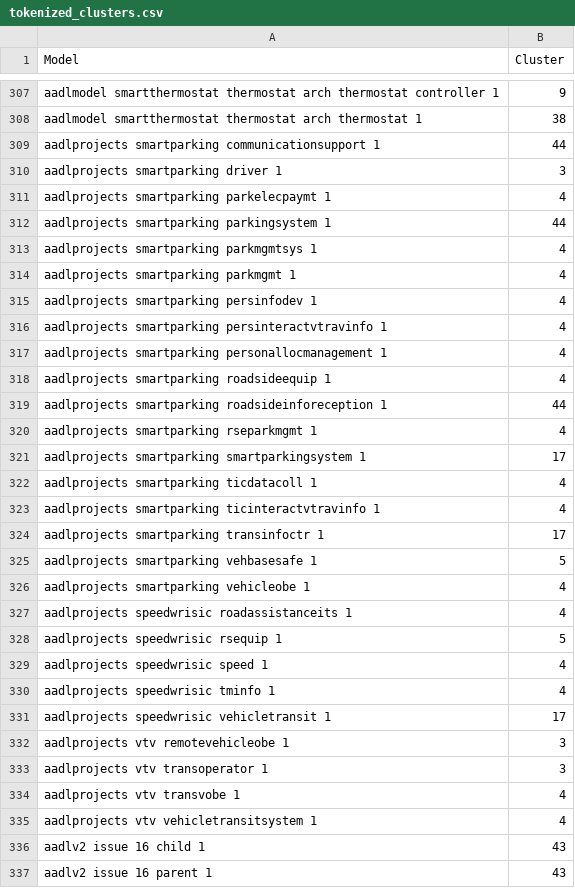
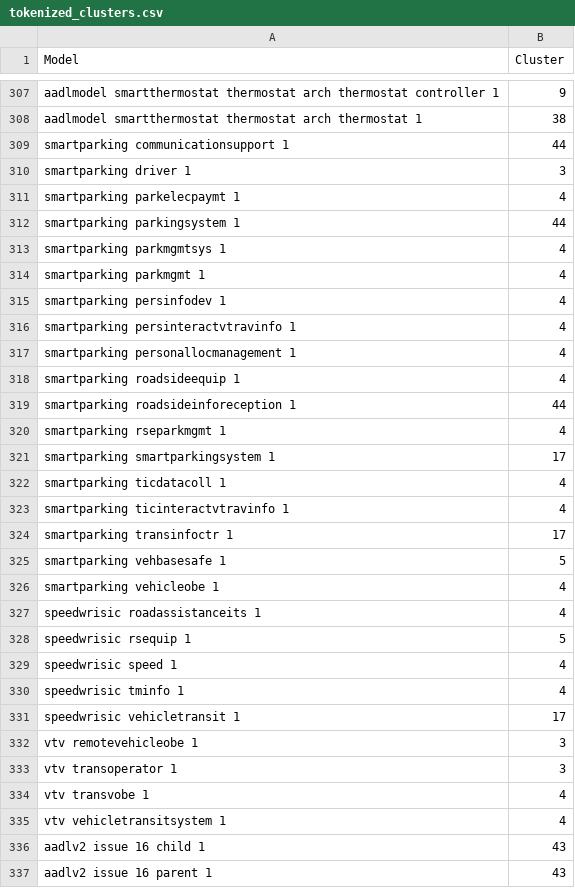
Before and after one commit to MarcoDiCapua/AADL_Labelling, a CSV file: output/Preprocessing/tokenized_clusters.csv, drawn as a sheet; only a part is shown, gaps mark what is left out.

```diff
--- a/output/Preprocessing/tokenized_clusters.csv
+++ b/output/Preprocessing/tokenized_clusters.csv
@@ -308,29 +308,29 @@ aadlmodel smartthermostat thermostat arch thermostat controller 1,9
 aadlmodel smartthermostat thermostat arch thermostat 1,38
-aadlprojects smartparking communicationsupport 1,44
-aadlprojects smartparking driver 1,3
-aadlprojects smartparking parkelecpaymt 1,4
-aadlprojects smartparking parkingsystem 1,44
-aadlprojects smartparking parkmgmtsys 1,4
-aadlprojects smartparking parkmgmt 1,4
-aadlprojects smartparking persinfodev 1,4
-aadlprojects smartparking persinteractvtravinfo 1,4
-aadlprojects smartparking personallocmanagement 1,4
-aadlprojects smartparking roadsideequip 1,4
-aadlprojects smartparking roadsideinforeception 1,44
-aadlprojects smartparking rseparkmgmt 1,4
-aadlprojects smartparking smartparkingsystem 1,17
-aadlprojects smartparking ticdatacoll 1,4
-aadlprojects smartparking ticinteractvtravinfo 1,4
-aadlprojects smartparking transinfoctr 1,17
-aadlprojects smartparking vehbasesafe 1,5
-aadlprojects smartparking vehicleobe 1,4
-aadlprojects speedwrisic roadassistanceits 1,4
-aadlprojects speedwrisic rsequip 1,5
-aadlprojects speedwrisic speed 1,4
-aadlprojects speedwrisic tminfo 1,4
-aadlprojects speedwrisic vehicletransit 1,17
-aadlprojects vtv remotevehicleobe 1,3
-aadlprojects vtv transoperator 1,3
-aadlprojects vtv transvobe 1,4
-aadlprojects vtv vehicletransitsystem 1,4
+smartparking communicationsupport 1,44
+smartparking driver 1,3
+smartparking parkelecpaymt 1,4
+smartparking parkingsystem 1,44
+smartparking parkmgmtsys 1,4
+smartparking parkmgmt 1,4
+smartparking persinfodev 1,4
+smartparking persinteractvtravinfo 1,4
+smartparking personallocmanagement 1,4
+smartparking roadsideequip 1,4
+smartparking roadsideinforeception 1,44
+smartparking rseparkmgmt 1,4
+smartparking smartparkingsystem 1,17
+smartparking ticdatacoll 1,4
+smartparking ticinteractvtravinfo 1,4
+smartparking transinfoctr 1,17
+smartparking vehbasesafe 1,5
+smartparking vehicleobe 1,4
+speedwrisic roadassistanceits 1,4
+speedwrisic rsequip 1,5
+speedwrisic speed 1,4
+speedwrisic tminfo 1,4
+speedwrisic vehicletransit 1,17
+vtv remotevehicleobe 1,3
+vtv transoperator 1,3
+vtv transvobe 1,4
+vtv vehicletransitsystem 1,4
 aadlv2 issue 16 child 1,43
```
Also changed, not shown: output/Preprocessing/non_alphanumeric_removed_clusters.csv, output/Preprocessing/non_alphanumeric_removed_suitable_models_data.csv, 31 other files.
